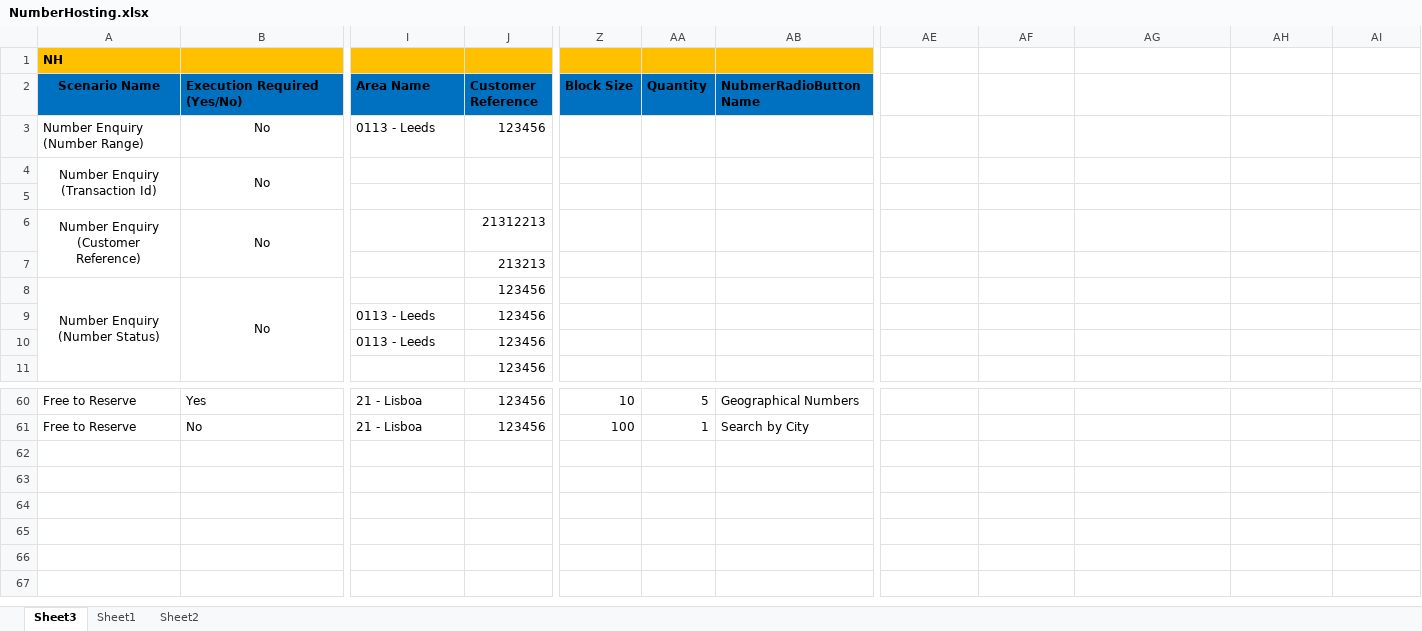
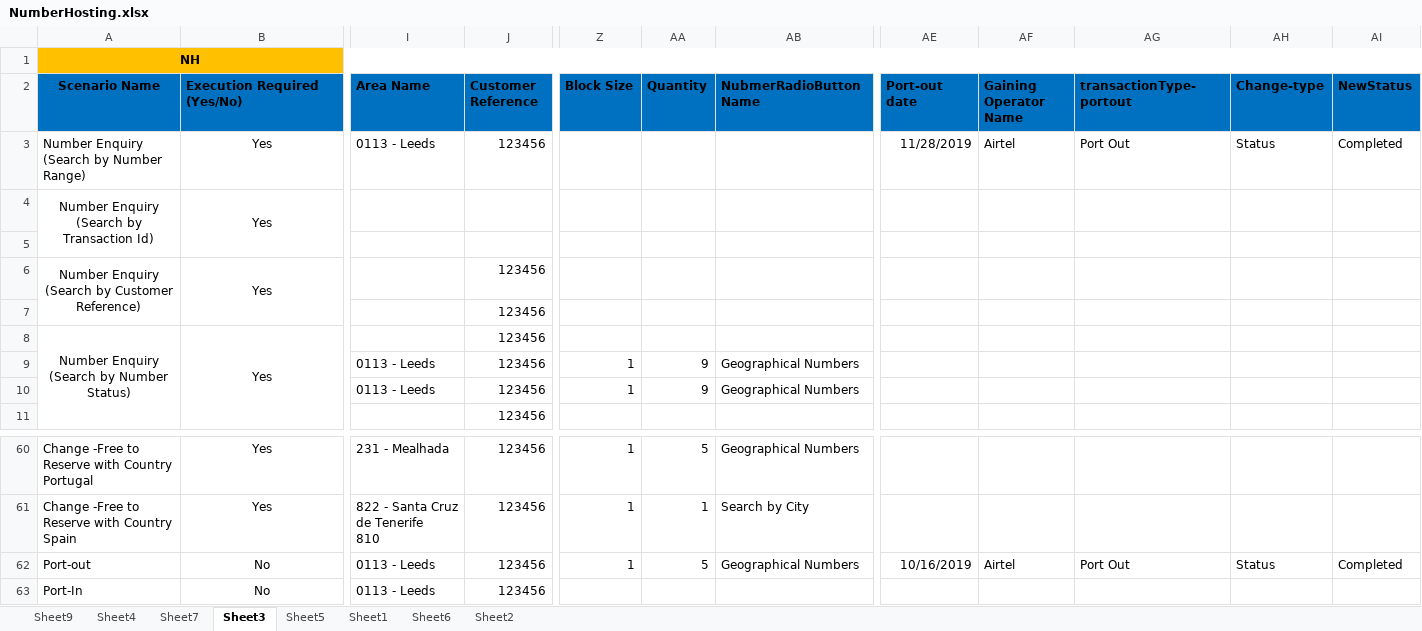
Before and after one commit to Shashankt360/COCOM, an Excel workbook: bin/Data/NumberHosting.xlsx, sheet Sheet3, drawn as a sheet; only a part is shown, gaps mark what is left out; values as stored, in another font and other column widths than the file's, no borders; rows hold the shown columns only; ↵ is a line break in a cell; the diff covers the shown part only; the diff names each change by its address in the sheet, - before the commit and + after, or states it on an @@ line.

```diff
--- a/bin/Data/NumberHosting.xlsx (sheet Sheet3)
+++ b/bin/Data/NumberHosting.xlsx (sheet Sheet3)
+sheet tab: Sheet9
+sheet tab: Sheet4
+sheet tab: Sheet7
+sheet tab: Sheet5
+sheet tab: Sheet6
-A1 alignment: left
+A1 alignment: center
+A1:AL1 merged
-AE1:AI1 fill: none
+AE1:AI1 fill: #FFC000
-AE2: (empty)
+AE2: Port-out date
-AE2:AI2 fill: none
+AE2:AI2 fill: #0070C0
-AF2: (empty)
+AF2: Gaining Operator Name
-AG2: (empty)
+AG2: transactionType-portout
-AH2: (empty)
+AH2: Change-type
-AI2: (empty)
+AI2: NewStatus
-A3 (Scenario Name): Number Enquiry (Number Range)
+A3 (Scenario Name): Number Enquiry (Search by Number Range)
-B3:B4 (Execution Required (Yes/No)): No
+B3:B4 (Execution Required (Yes/No)): Yes
-AE3 (Port-out date): (empty)
+AE3 (Port-out date): 11/28/2019
-AF3 (Gaining Operator Name): (empty)
+AF3 (Gaining Operator Name): Airtel
-AG3 (transactionType-portout): (empty)
+AG3 (transactionType-portout): Port Out
-AH3 (Change-type): (empty)
+AH3 (Change-type): Status
-AI3 (NewStatus): (empty)
+AI3 (NewStatus): Completed
-A4 (Scenario Name): Number Enquiry (Transaction Id)
+A4 (Scenario Name): Number Enquiry (Search by Transaction Id)
-A6 (Scenario Name): Number Enquiry (Customer Reference)
+A6 (Scenario Name): Number Enquiry (Search by Customer Reference)
-B6 (Execution Required (Yes/No)): No
+B6 (Execution Required (Yes/No)): Yes
-J6 (Customer Reference): 21312213
+J6 (Customer Reference): 123456
-J7 (Customer Reference): 213213
+J7 (Customer Reference): 123456
-A8 (Scenario Name): Number Enquiry (Number Status)
+A8 (Scenario Name): Number Enquiry (Search by Number Status)
-B8 (Execution Required (Yes/No)): No
+B8 (Execution Required (Yes/No)): Yes
-Z9:Z10 (Block Size): (empty)
+Z9:Z10 (Block Size): 1
-AA9:AA10 (Quantity): (empty)
+AA9:AA10 (Quantity): 9
-AB9:AB10 (NubmerRadioButtonName): (empty)
+AB9:AB10 (NubmerRadioButtonName): Geographical Numbers
-A60 (Scenario Name): Free to Reserve
+A60 (Scenario Name): Change -Free to Reserve with Country Portugal
-B60:B61 alignment: left
+B60:B61 alignment: center
-I60 (Area Name): 21 - Lisboa
+I60 (Area Name): 231 - Mealhada
-Z60 (Block Size): 10
+Z60 (Block Size): 1
-A61 (Scenario Name): Free to Reserve
+A61 (Scenario Name): Change -Free to Reserve with Country Spain
-B61 (Execution Required (Yes/No)): No
+B61 (Execution Required (Yes/No)): Yes
-I61 (Area Name): 21 - Lisboa
+I61 (Area Name): 822 - Santa Cruz de Tenerife ↵ 810
-Z61 (Block Size): 100
+Z61 (Block Size): 1
+row 62: Port-out | No | 0113 - Leeds | 123456 | 1 | 5 | Geographical Numbers | 10/16/2019 | Airtel | Port Out | Status | Completed
+row 63: Port-In | No | 0113 - Leeds | 123456
```
Also changed, not shown: 87 edited cells and cell formats elsewhere in this sheet, sheet Sheet2, sheet Sheet1, formulas that keep their value, src/Data/NumberHosting.xlsx, 35 other files.
